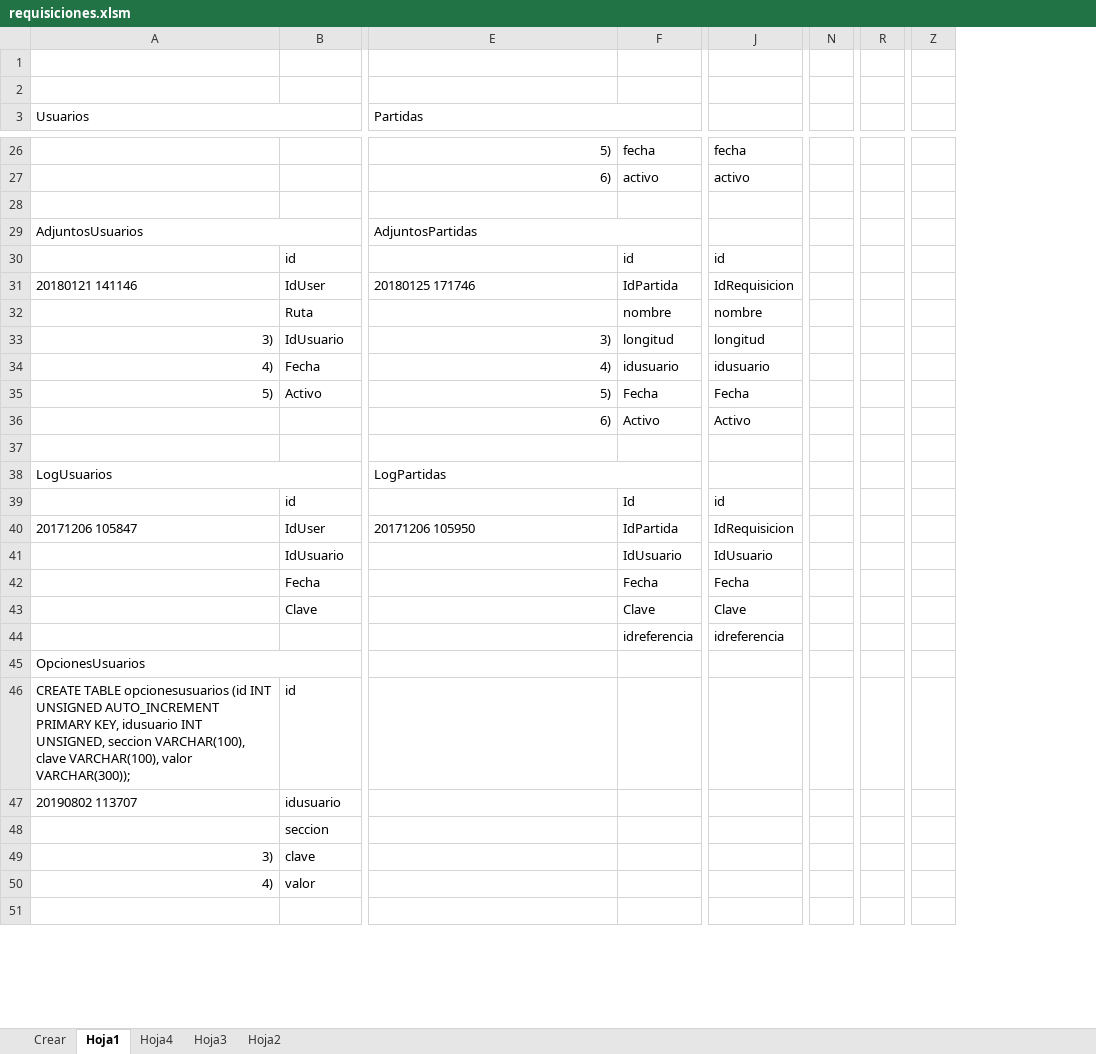
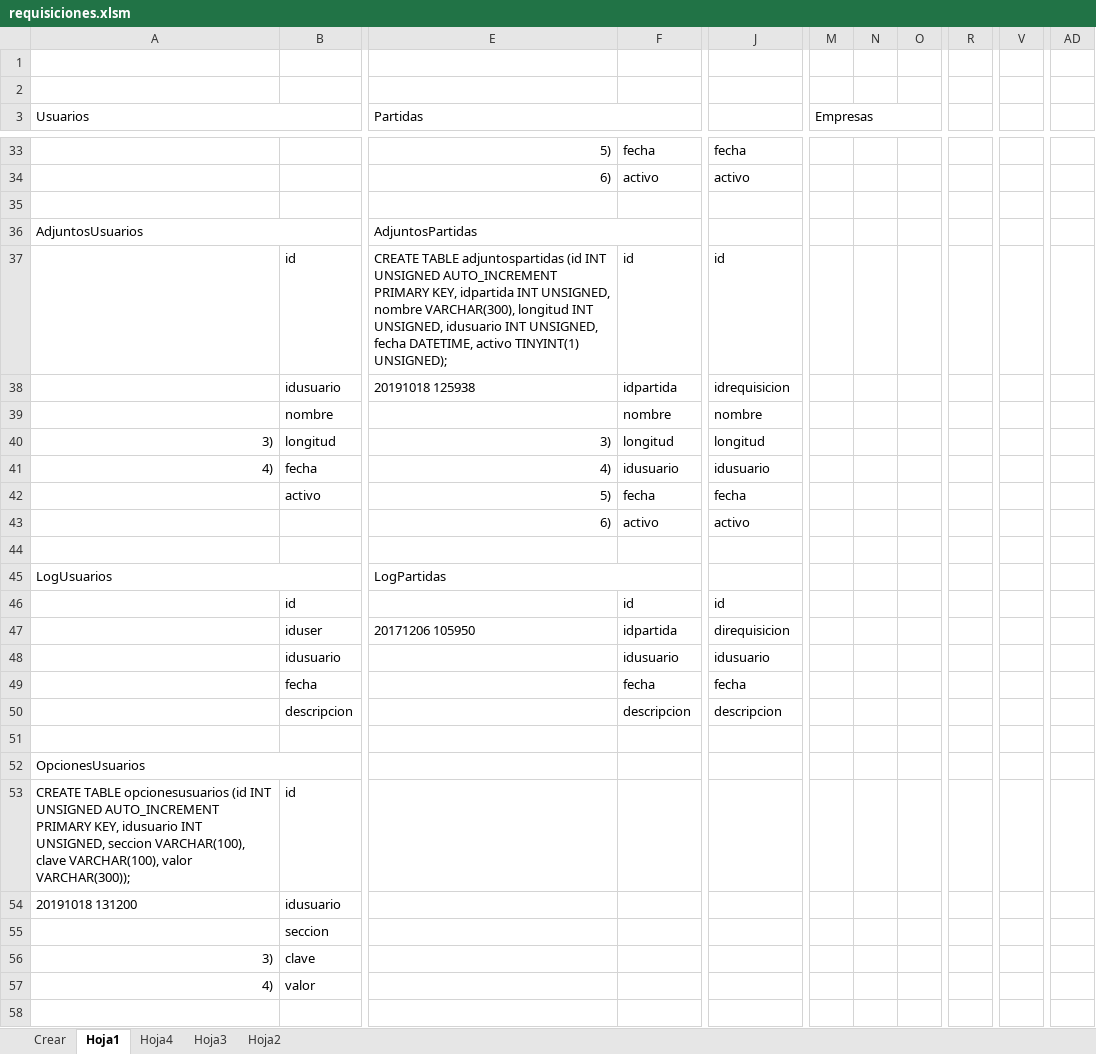
Before and after one commit to hhautomatizacion/requisiciones-web, an Excel workbook: Programas/requisiciones.xlsm, sheet Hoja1, drawn as a sheet; only a part is shown, gaps mark what is left out; values as stored, in another font and other column widths than the file's, no cell formats; removed rows and columns are numbered as before the commit, all else as after; rows hold the shown columns only; the diff covers the shown part only; the diff names each change by its address in the sheet, - before the commit and + after, or states it on an @@ line.

Commit message:
Version preliminar manejo de varias empresas.

```diff
--- a/Programas/requisiciones.xlsm (sheet Hoja1)
+++ b/Programas/requisiciones.xlsm (sheet Hoja1)
+column M (Empresas), empty
+column N, empty
+column O, empty
-column N, empty
+column R, empty
-column R, empty
+column V, empty
-column Z, empty
+column AD, empty
-E37 (Partidas): (empty)
+E37 (Partidas): CREATE TABLE adjuntospartidas (id INT UNSIGNED AUTO_INCREMENT PRIMARY KEY, idpartida INT UNSIGNED, nombre VARCHAR(300), longitud INT UNSIGNED, idusuario INT UNSIGNED, fecha DATETIME, activo TINYINT(1) UNSIGNED);
-A38 (Usuarios): 20180121 141146
+A38 (Usuarios): (empty)
-B38: IdUser
+B38: idusuario
-E38 (Partidas): 20180125 171746
+E38 (Partidas): 20191018 125938
-F38: IdPartida
+F38: idpartida
-J38: IdRequisicion
+J38: idrequisicion
-B39: Ruta
+B39: nombre
-B40: IdUsuario
+B40: longitud
-B41: Fecha
+B41: fecha
-A42 (Usuarios): 5)
+A42 (Usuarios): (empty)
-B42: Activo
+B42: activo
-F42: Fecha
+F42: fecha
-J42: Fecha
+J42: fecha
-F43: Activo
+F43: activo
-J43: Activo
+J43: activo
-F46: Id
+F46: id
-A47 (Usuarios): 20171206 105847
+A47 (Usuarios): (empty)
-B47: IdUser
+B47: iduser
-F47: IdPartida
+F47: idpartida
-J47: IdRequisicion
+J47: direquisicion
-B48: IdUsuario
+B48: idusuario
-F48: IdUsuario
+F48: idusuario
-J48: IdUsuario
+J48: idusuario
-B49: Fecha
+B49: fecha
-F49: Fecha
+F49: fecha
-J49: Fecha
+J49: fecha
-row 43:  | Clave |  | Clave | Clave
+row 50:  | descripcion |  | descripcion | descripcion
-row 51:  |  |  | idreferencia | idreferencia
+row 51: (empty)
-A54 (Usuarios): 20190802 113707
+A54 (Usuarios): 20191018 131200
```
Also changed, not shown: 20 added rows, 5 removed rows, 1 added column and 66 edited cells elsewhere in this sheet, sheet Crear, sheet Hoja4, cell formats, 31 other files.
